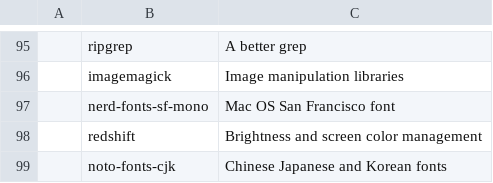
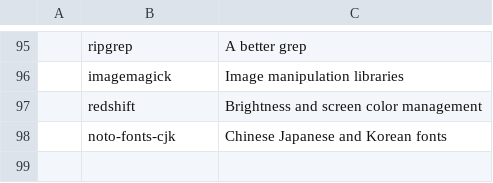
Before and after one commit to ephjos/LARBS, a CSV file: progs.csv, drawn as a sheet; only a part is shown, gaps mark what is left out; the diff names each change by its address in the sheet, - before the commit and + after, or states it on an @@ line.

Commit message:
Removed font

```diff
--- a/progs.csv
+++ b/progs.csv
-row 97:  | nerd-fonts-sf-mono | Mac OS San Francisco font
```
